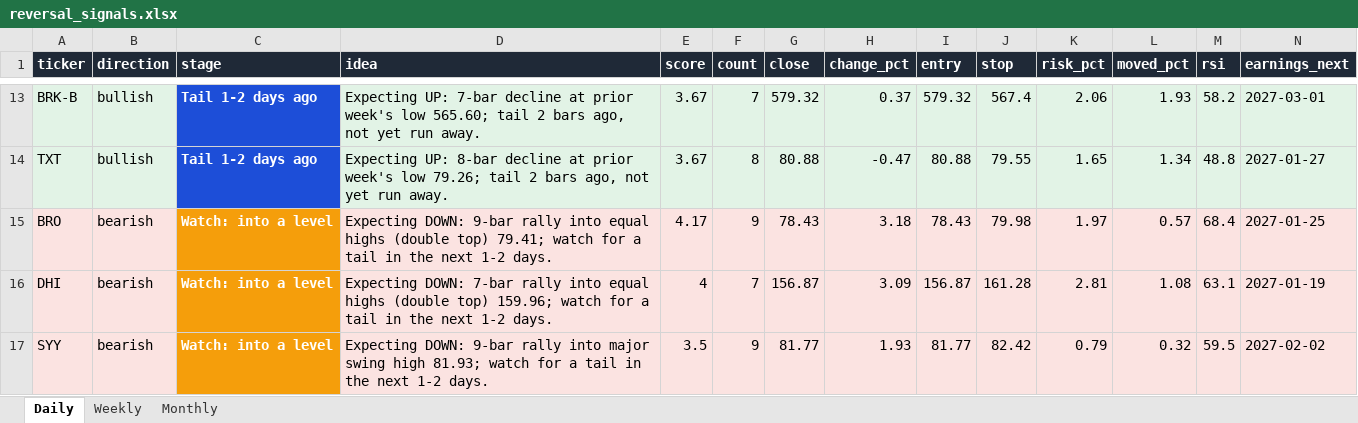
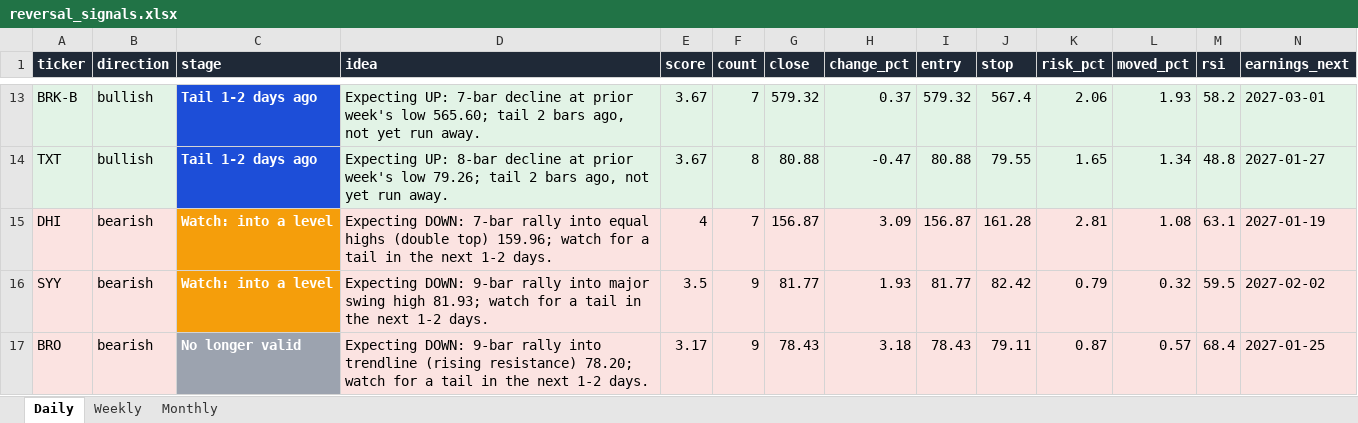
Before and after one commit to Ron1415/reversal-scanner, an Excel workbook: site/reversal_signals.xlsx, sheet Daily, drawn as a sheet; only a part is shown, gaps mark what is left out; values as stored, in another font and other column widths than the file's, no borders; removed rows and columns are numbered as before the commit, all else as after; rows hold the shown columns only; the diff names each change by its address in the sheet, - before the commit and + after, or states it on an @@ line.

```diff
--- a/site/reversal_signals.xlsx (sheet Daily)
+++ b/site/reversal_signals.xlsx (sheet Daily)
-row 15: BRO | bearish | Watch: into a level | Expecting DOWN: 9-bar rally into equal highs (double top) 79.41; watch for a tail in the next 1-2 days. | 4.17 | 9 | 78.43 | 3.18 | 78.43 | 79.98 | 1.97 | 0.57 | 68.4 | 2027-01-25
+row 17: BRO | bearish | No longer valid | Expecting DOWN: 9-bar rally into trendline (rising resistance) 78.20; watch for a tail in the next 1-2 days. | 3.17 | 9 | 78.43 | 3.18 | 78.43 | 79.11 | 0.87 | 0.57 | 68.4 | 2027-01-25
```
Also changed, not shown: 7 other files.
